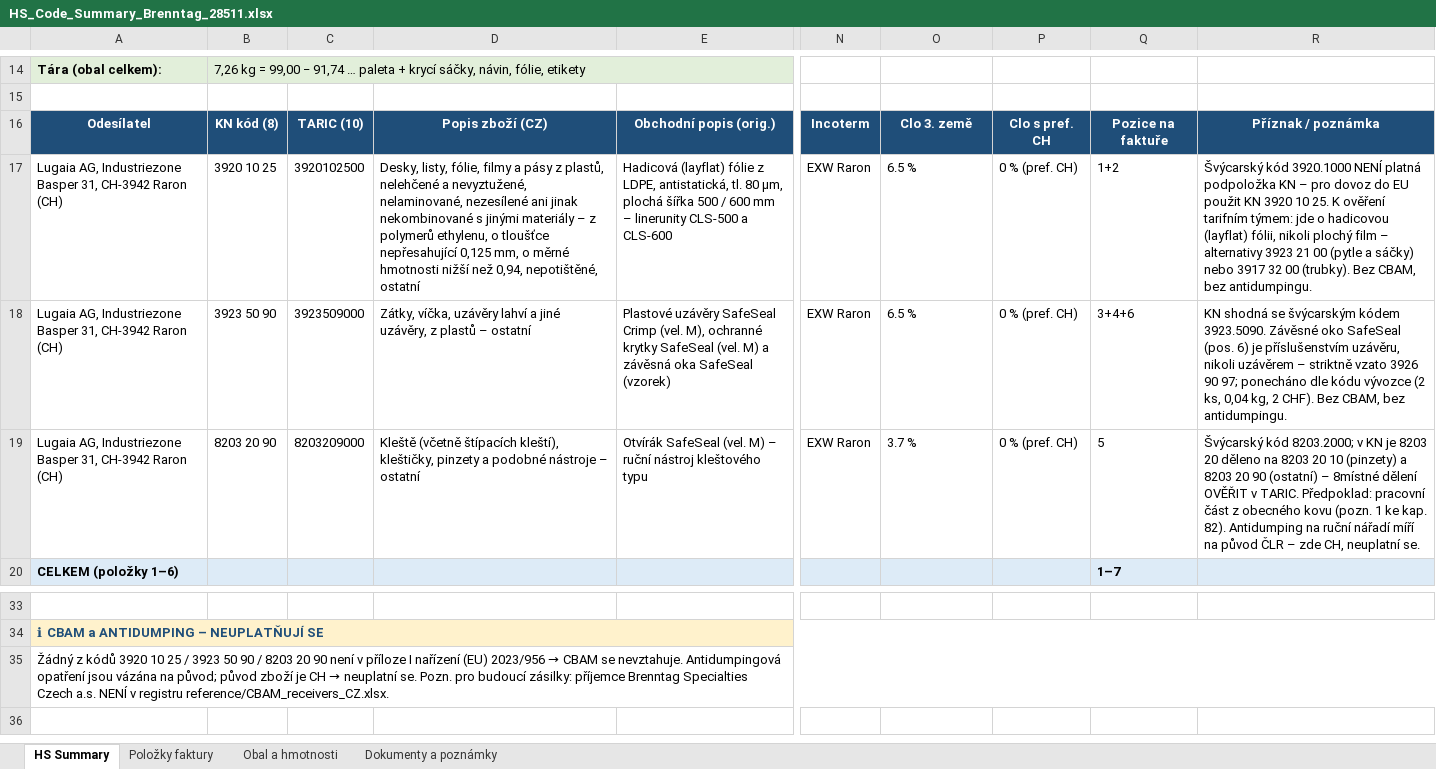
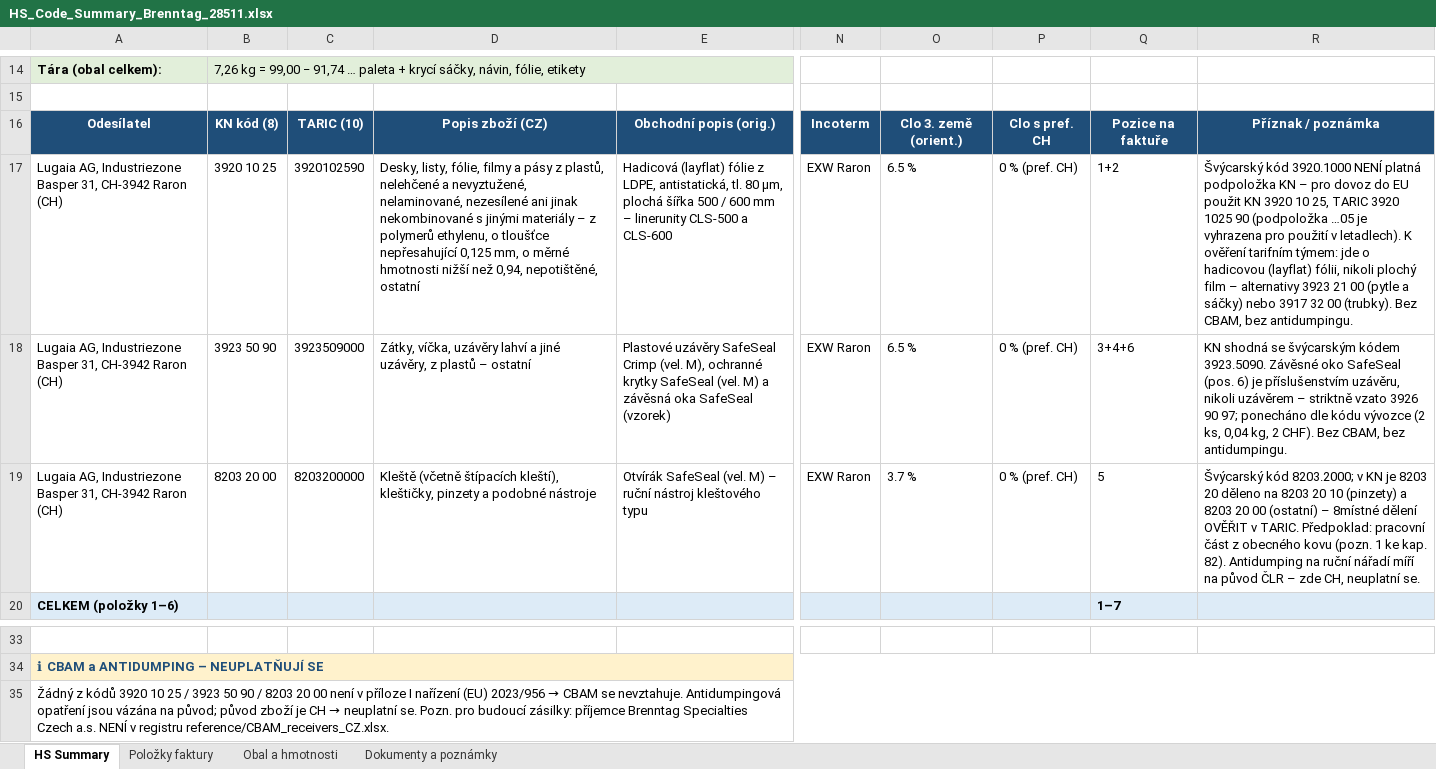
Before and after one commit to Kseni-ia/customs, an Excel workbook: output/HS_Code_Summary_Brenntag_28511.xlsx, sheet HS Summary, drawn as a sheet; only a part is shown, gaps mark what is left out; values as stored, in another font and other column widths than the file's, no borders; the diff names each change by its address in the sheet, - before the commit and + after, or states it on an @@ line.

```diff
--- a/output/HS_Code_Summary_Brenntag_28511.xlsx (sheet HS Summary)
+++ b/output/HS_Code_Summary_Brenntag_28511.xlsx (sheet HS Summary)
-O16: Clo 3. země
+O16: Clo 3. země (orient.)
-C17: 3920102500
+C17: 3920102590
-R17: …3920 10 25. K ověření…
+R17: …3920 10 25, TARIC 3920 1025 90 (podpoložka …05 je vyhrazena pro použití v letadlech). K ověření…
-B19: 8203 20 90
+B19: 8203 20 00
-C19: 8203209000
+C19: 8203200000
-D19: …podobné nástroje – ostatní
+D19: …podobné nástroje
-R19: …8203 20 90 (ostatní) –…
+R19: …8203 20 00 (ostatní) –…
-A35: …8203 20 90 není v…
+A35: …8203 20 00 není v…
```
Also changed, not shown: sheet Dokumenty a poznámky, sheet Položky faktury, sheet Obal a hmotnosti.
